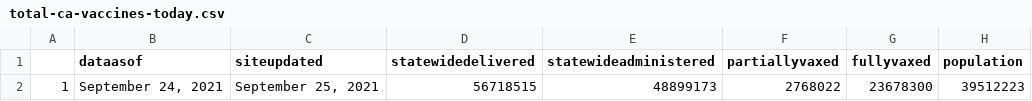
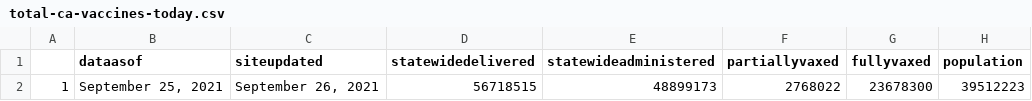
Before and after one commit to abcotvdata/CA-Vaccines, a CSV file: ca-vaccine-data/total-ca-vaccines-today.csv, drawn as a sheet.

Commit message:
GitHub Update CA Vaccine Totals Data 2021-09-26

```diff
--- a/ca-vaccine-data/total-ca-vaccines-today.csv
+++ b/ca-vaccine-data/total-ca-vaccines-today.csv
@@ -1,2 +1,2 @@
 "","dataasof","siteupdated","statewidedelivered","statewideadministered","partiallyvaxed","fullyvaxed","population"
-"1","September 24, 2021","September 25, 2021","56718515","48899173","2768022","23678300",39512223
+"1","September 25, 2021","September 26, 2021","56718515","48899173","2768022","23678300",39512223
```
